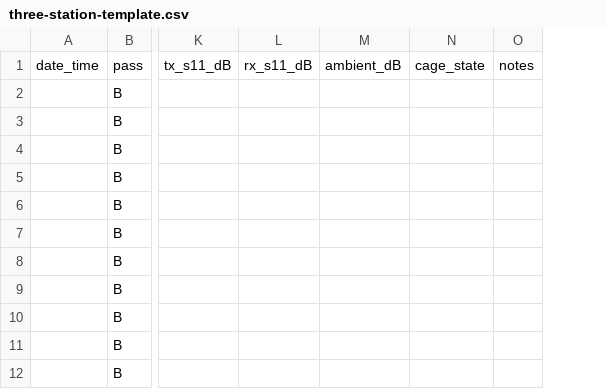
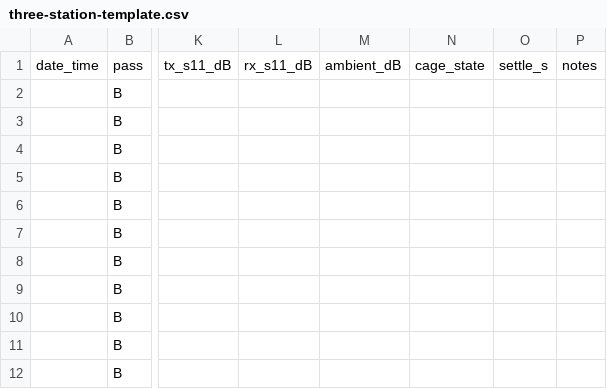
Before and after one commit to 9wzg44nz44-glitch/9wzg44nz44-glitch.github.io, a CSV file: assets/three-station-template.csv, drawn as a sheet; only a part is shown, gaps mark what is left out; the diff names each change by its address in the sheet, - before the commit and + after, or states it on an @@ line.

Commit message:
Round 1 rods: add rod ringing and settle time note (rod-jig #ringing, exp-433/1296/2450, oven, todo, CSV settle_s); library: O-Animator toroid A vs B figure for toroid cards, credit Bob Greenyer

```diff
--- a/assets/three-station-template.csv
+++ b/assets/three-station-template.csv
+column O, row 1: settle_s
```
Also changed, not shown: 8 other files.
